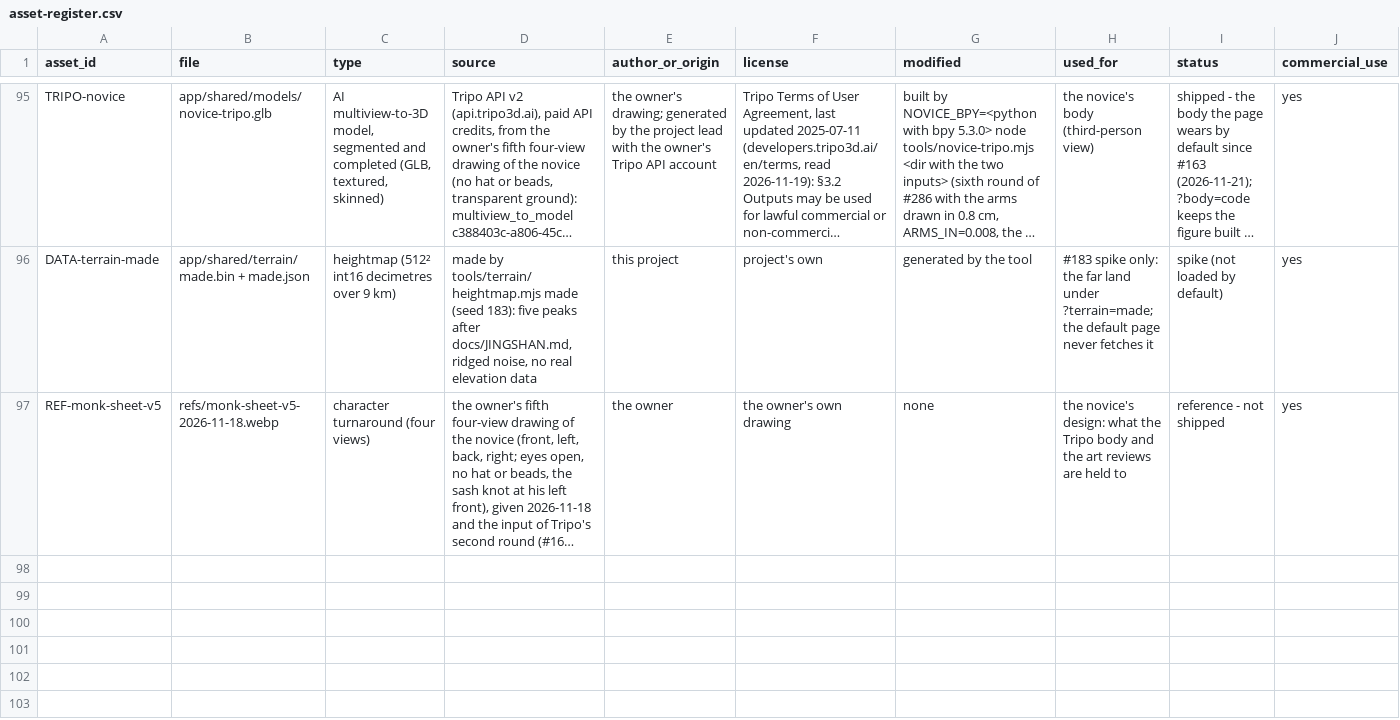
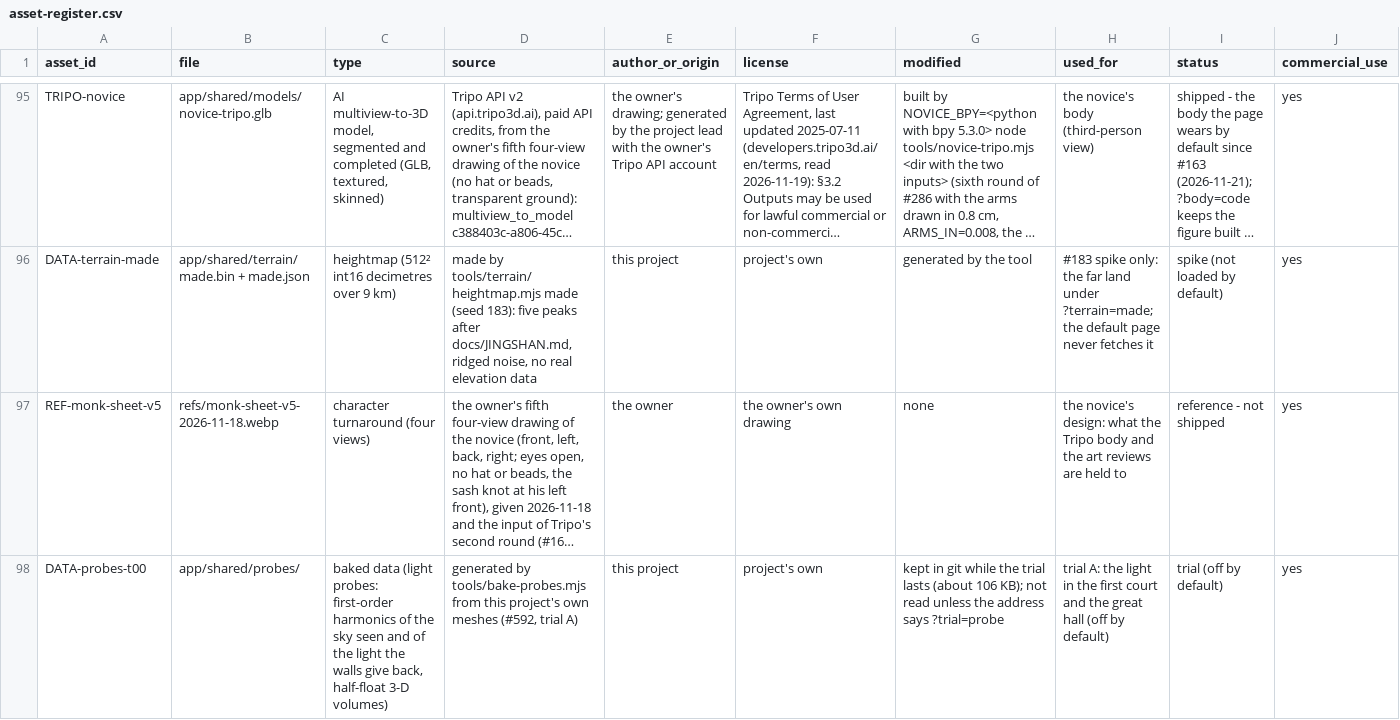
Before and after one commit to bolechen/temple-walk, a CSV file: docs/t00/asset-register.csv, drawn as a sheet; only a part is shown, gaps mark what is left out; long unchanged cells end in …; rows hold the shown columns only; the diff names each change by its address in the sheet, - before the commit and + after, or states it on an @@ line.

Commit message:
feat(render): two trials behind ?trial=, baked light probes and a sky worked from the sun (#592) (#620)
Rerun on main with the overlapping yard.js changes merged in: CI green on 3b0c795. Both trials are off by default (pixel-identical to main when off); art first pass passed, T05 signed, T00 may-merge. When to turn them on is written in #592.

```diff
--- a/docs/t00/asset-register.csv
+++ b/docs/t00/asset-register.csv
+row 98: DATA-probes-t00 | app/shared/probes/ | baked data (light probes: first-order harmonics of the sky seen and of the light the walls give back, half-float 3-D volumes) | generated by tools/bake-probes.mjs from this project's own meshes (#592, trial A) | this project | project's own | kept in git while the trial lasts (about 106 KB); not read unless the address says ?trial=probe | trial A: the light in the first court and the great hall (off by default) | trial (off by default) | yes
```
Also changed, not shown: 23 other files.
